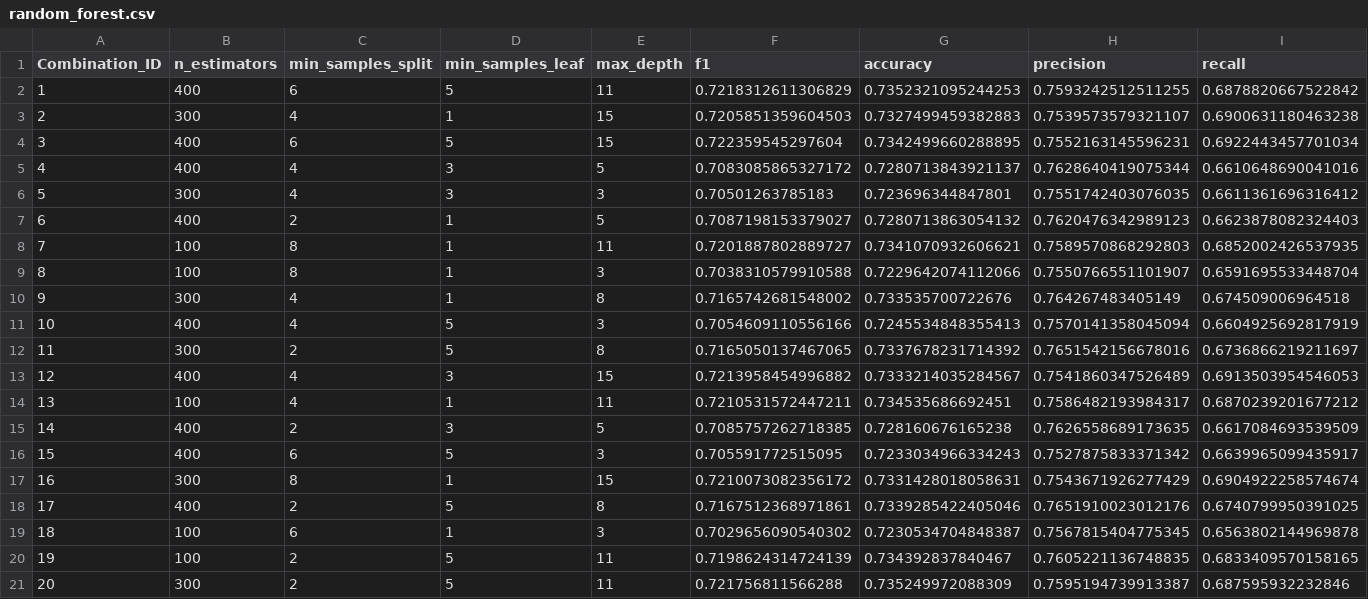
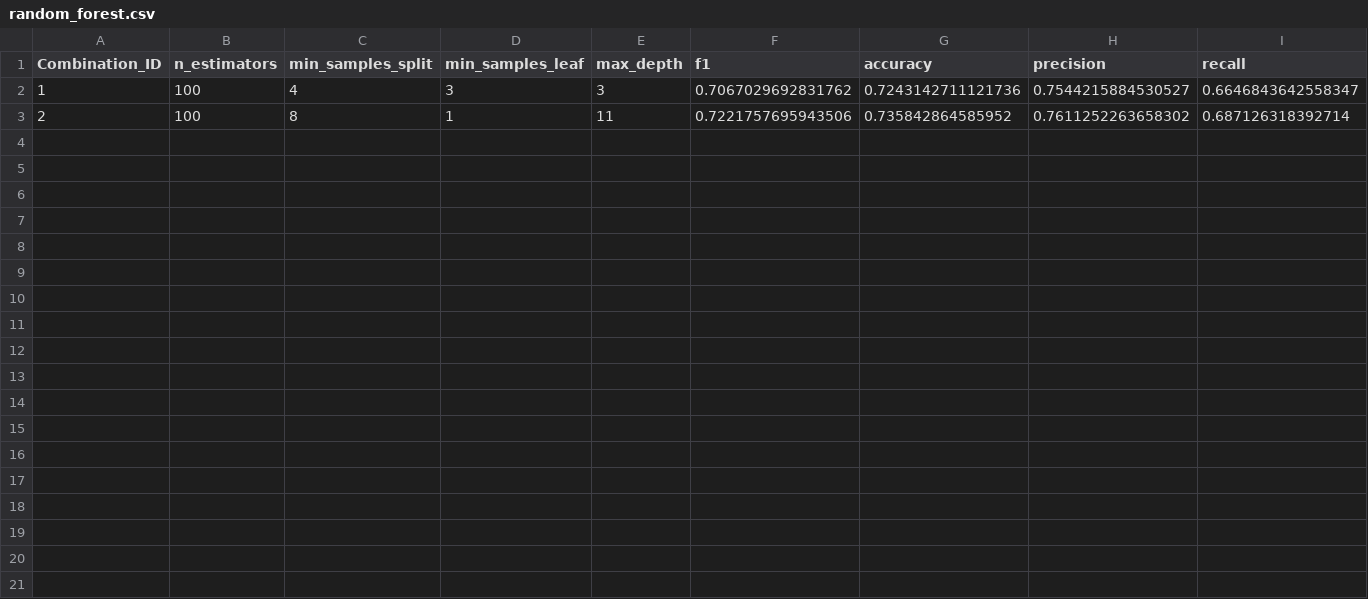
Before and after one commit to DeptuchMateusz/autoML, a CSV file: project/do_poprawy_code/medaid/results/random_forest.csv, drawn as a sheet.

```diff
--- a/project/do_poprawy_code/medaid/results/random_forest.csv
+++ b/project/do_poprawy_code/medaid/results/random_forest.csv
@@ -1,21 +1,3 @@
 Combination_ID,n_estimators,min_samples_split,min_samples_leaf,max_depth,f1,accuracy,precision,recall
-1,400,6,5,11,0.7218312611306829,0.7352321095244253,0.7593242512511255,0.6878820667522842
-2,300,4,1,15,0.7205851359604503,0.7327499459382883,0.7539573579321107,0.6900631180463238
-3,400,6,5,15,0.722359545297604,0.7342499660288895,0.7552163145596231,0.6922443457701034
-4,400,4,3,5,0.7083085865327172,0.7280713843921137,0.7628640419075344,0.6610648690041016
-5,300,4,3,3,0.70501263785183,0.723696344847801,0.7551742403076035,0.6611361696316412
-6,400,2,1,5,0.7087198153379027,0.7280713863054132,0.7620476342989123,0.6623878082324403
-7,100,8,1,11,0.7201887802889727,0.7341070932606621,0.7589570868292803,0.6852002426537935
-8,100,8,1,3,0.7038310579910588,0.7229642074112066,0.7550766551101907,0.6591695533448704
-9,300,4,1,8,0.7165742681548002,0.733535700722676,0.764267483405149,0.674509006964518
-10,400,4,5,3,0.7054609110556166,0.7245534848355413,0.7570141358045094,0.6604925692817919
-11,300,2,5,8,0.7165050137467065,0.7337678231714392,0.7651542156678016,0.6736866219211697
-12,400,4,3,15,0.7213958454996882,0.7333214035284567,0.7541860347526489,0.6913503954546053
-13,100,4,1,11,0.7210531572447211,0.734535686692451,0.7586482193984317,0.6870239201677212
-14,400,2,3,5,0.7085757262718385,0.728160676165238,0.7626558689173635,0.6617084693539509
-15,400,6,5,3,0.705591772515095,0.7233034966334243,0.7527875833371342,0.6639965099435917
-16,300,8,1,15,0.7210073082356172,0.7331428018058631,0.7543671926277429,0.6904922258574674
-17,400,2,5,8,0.7167512368971861,0.7339285422405046,0.7651910023012176,0.6740799950391025
-18,100,6,1,3,0.7029656090540302,0.7230534704848387,0.7567815404775345,0.6563802144969878
-19,100,2,5,11,0.7198624314724139,0.734392837840467,0.7605221136748835,0.6833409570158165
-20,300,2,5,11,0.721756811566288,0.735249972088309,0.7595194739913387,0.687595932232846
+1,100,4,3,3,0.7067029692831762,0.7243142711121736,0.7544215884530527,0.6646843642558347
+2,100,8,1,11,0.7221757695943506,0.735842864585952,0.7611252263658302,0.687126318392714
```
Also changed, not shown: project/do_poprawy_code/medaid/results/lightgbm.csv, project/do_poprawy_code/medaid/results/logistic.csv, 14 other files.
